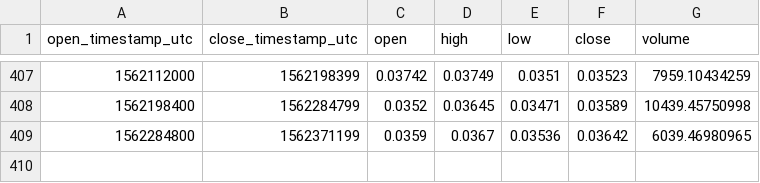
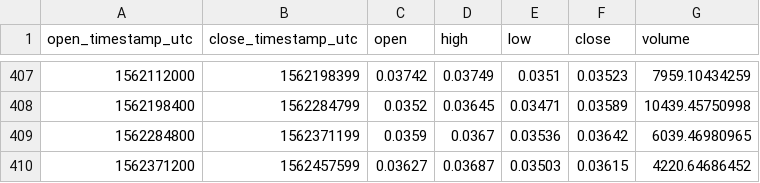
Before and after one commit to cryptobigbro/coinbasepro-BCH-BTC, a CSV file: coinbasepro-BCH-BTC-1d.csv, drawn as a sheet; only a part is shown, gaps mark what is left out; the diff names each change by its address in the sheet, - before the commit and + after, or states it on an @@ line.

```diff
--- a/coinbasepro-BCH-BTC-1d.csv
+++ b/coinbasepro-BCH-BTC-1d.csv
+row 410: 1562371200 | 1562457599 | 0.03627 | 0.03687 | 0.03503 | 0.03615 | 4220.64686452
```
Also changed, not shown: coinbasepro-BCH-BTC-1h.csv, 1 other file.
